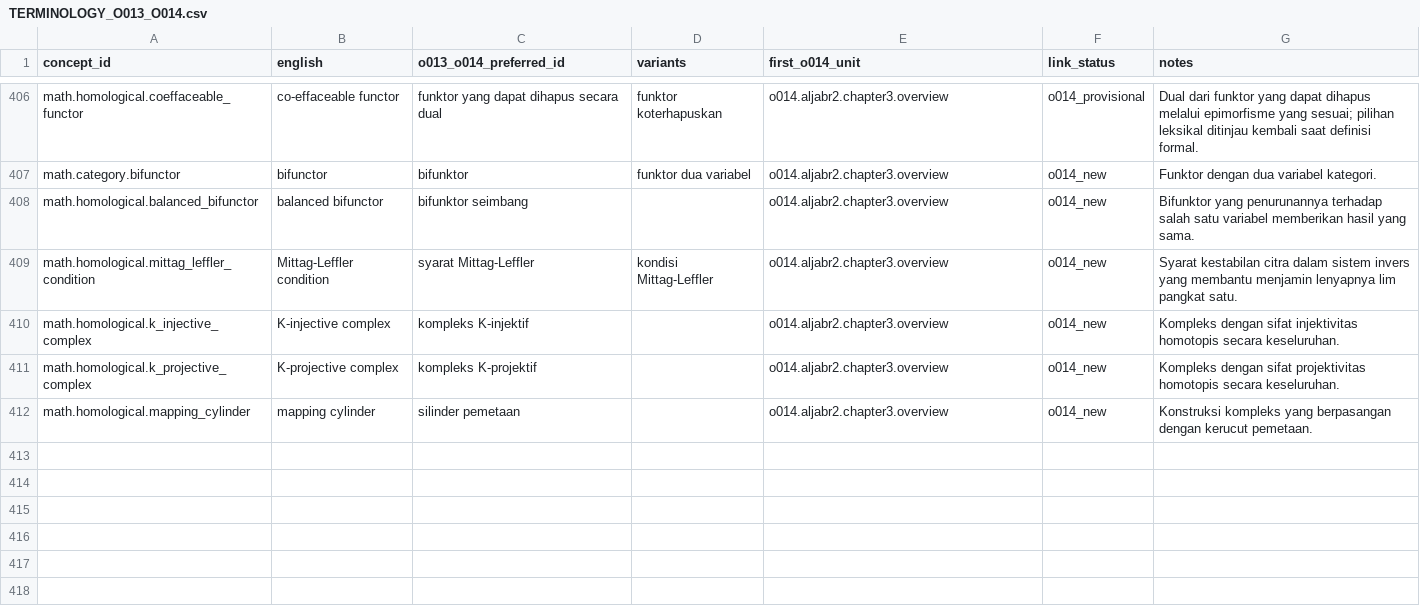
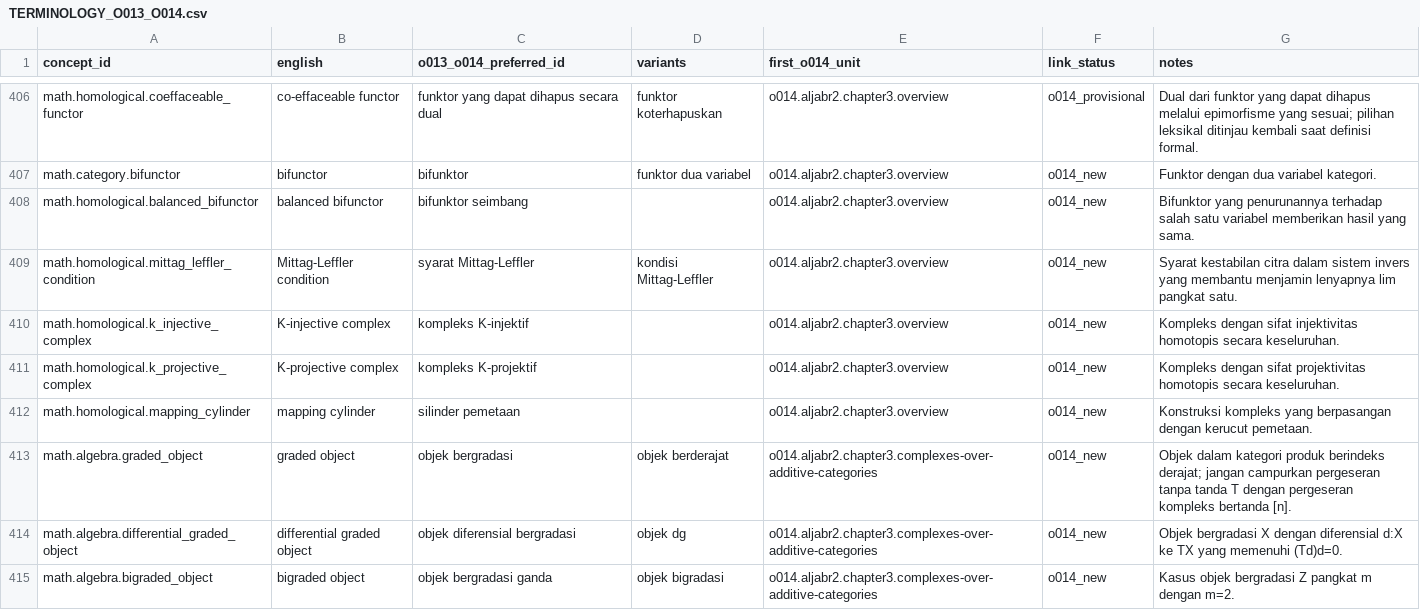
Before and after one commit to KokunoYumeto/metode-aljabar-jilid-2-id, a CSV file: provenance/TERMINOLOGY_O013_O014.csv, drawn as a sheet; only a part is shown, gaps mark what is left out; the diff covers the shown part only.

```diff
--- a/provenance/TERMINOLOGY_O013_O014.csv
+++ b/provenance/TERMINOLOGY_O013_O014.csv
@@ -412 +412,4 @@ math.homological.k_projective_complex,K-projective complex,kompleks K-projektif,
 math.homological.mapping_cylinder,mapping cylinder,silinder pemetaan,,o014.aljabr2.chapter3.overview,o014_new,Konstruksi kompleks yang berpasangan dengan kerucut pemetaan.
+math.algebra.graded_object,graded object,objek bergradasi,objek berderajat,o014.aljabr2.chapter3.complexes-over-additive-categories,o014_new,Objek dalam kategori produk berindeks derajat; jangan campurkan pergeseran tanpa tanda T dengan pergeseran kompleks bertanda [n].
+math.algebra.differential_graded_object,differential graded object,objek diferensial bergradasi,objek dg,o014.aljabr2.chapter3.complexes-over-additive-categories,o014_new,Objek bergradasi X dengan diferensial d:X ke TX yang memenuhi (Td)d=0.
+math.algebra.bigraded_object,bigraded object,objek bergradasi ganda,objek bigradasi,o014.aljabr2.chapter3.complexes-over-additive-categories,o014_new,Kasus objek bergradasi Z pangkat m dengan m=2.
```
Also changed, not shown: 2 added rows and 12 edited cells elsewhere in this file, MANIFEST.csv, backend/terms.csv, 16 other files.
